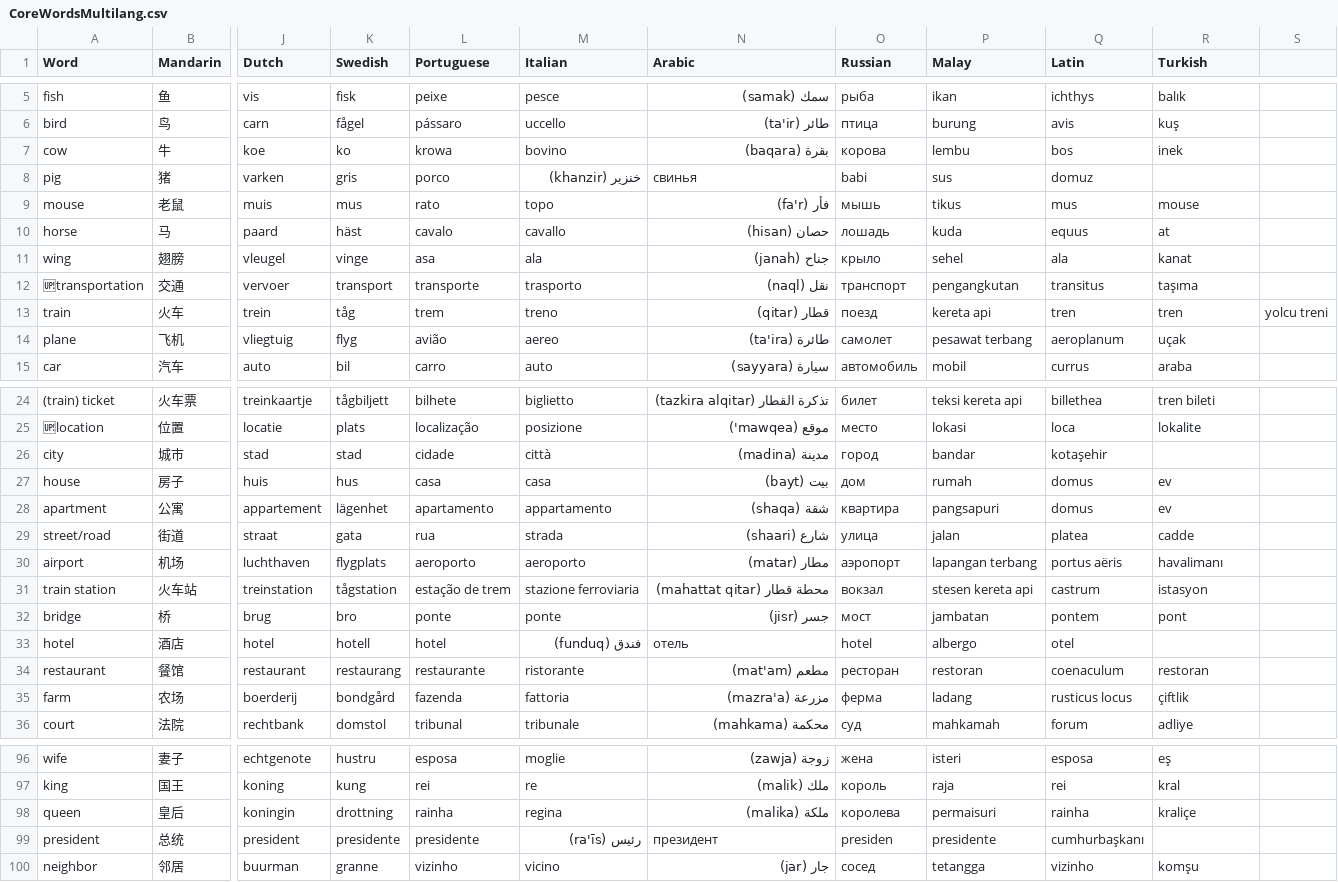
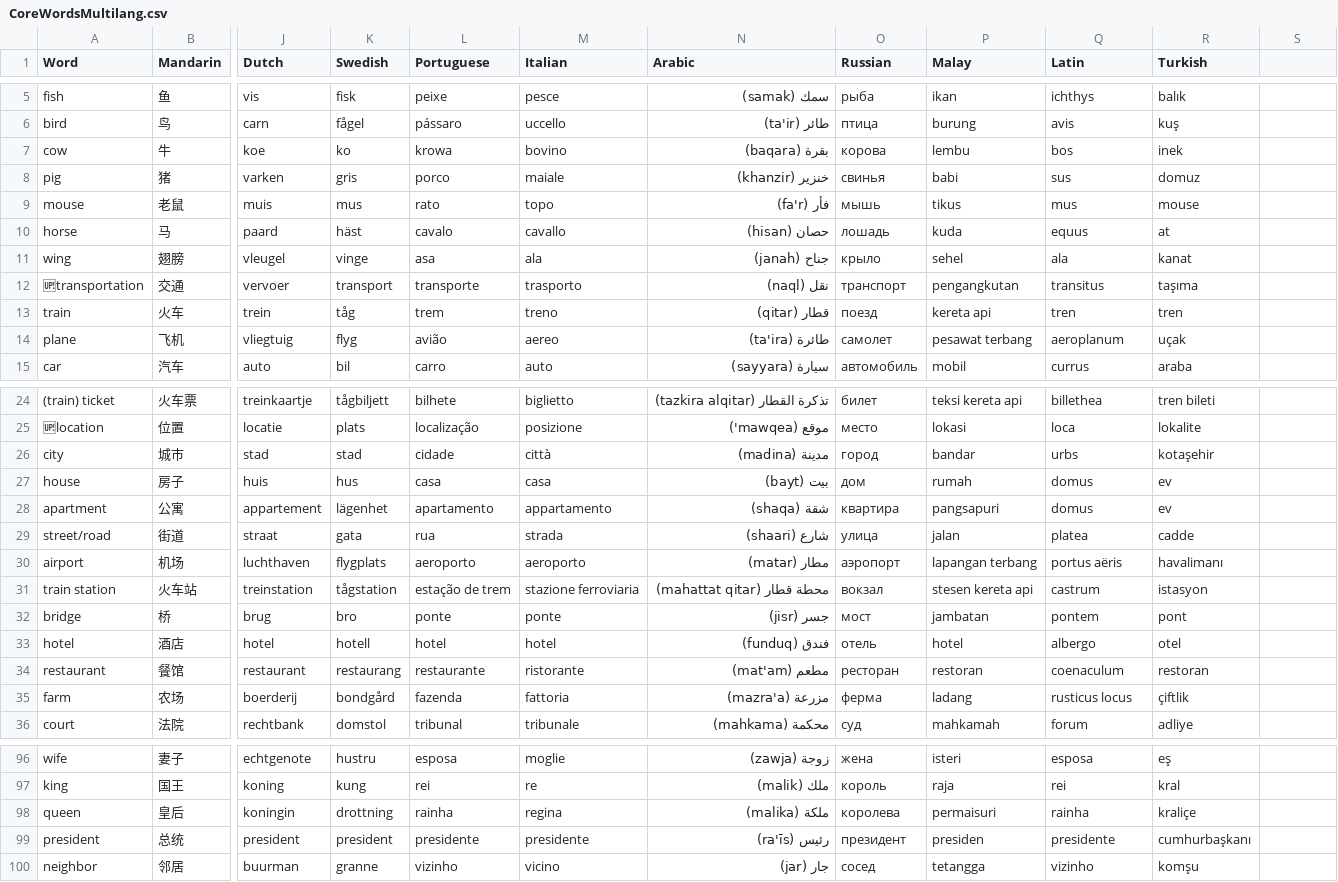
Before and after one commit to pustot/PustoNoto, a CSV file: 400-Language/407.1-CoreWords/CoreWordsMultilang.csv, drawn as a sheet; only a part is shown, gaps mark what is left out; the diff covers the shown part only; the diff names each change by its address in the sheet, - before the commit and + after, or states it on an @@ line.

```diff
--- a/400-Language/407.1-CoreWords/CoreWordsMultilang.csv
+++ b/400-Language/407.1-CoreWords/CoreWordsMultilang.csv
-M8 (Italian): خنزير (khanzir)
+M8 (Italian): maiale
-N8 (Arabic): свинья
+N8 (Arabic): خنزير (khanzir)
-O8 (Russian): babi
+O8 (Russian): свинья
-P8 (Malay): sus
+P8 (Malay): babi
-Q8 (Latin): domuz
+Q8 (Latin): sus
-R8 (Turkish): (empty)
+R8 (Turkish): domuz
-S13: yolcu treni
+S13: (empty)
-Q26 (Latin): kotaşehir
+Q26 (Latin): urbs
-R26 (Turkish): (empty)
+R26 (Turkish): kotaşehir
-M33 (Italian): فندق (funduq)
+M33 (Italian): hotel
-N33 (Arabic): отель
+N33 (Arabic): فندق (funduq)
-O33 (Russian): hotel
+O33 (Russian): отель
-P33 (Malay): albergo
+P33 (Malay): hotel
-Q33 (Latin): otel
+Q33 (Latin): albergo
-R33 (Turkish): (empty)
+R33 (Turkish): otel
-K99 (Swedish): presidente
+K99 (Swedish): president
-M99 (Italian): رئيس (ra'īs)
+M99 (Italian): presidente
-N99 (Arabic): президент
+N99 (Arabic): رئيس (ra'īs)
-O99 (Russian): presiden
+O99 (Russian): президент
-P99 (Malay): presidente
+P99 (Malay): presiden
-Q99 (Latin): cumhurbaşkanı
+Q99 (Latin): presidente
-R99 (Turkish): (empty)
+R99 (Turkish): cumhurbaşkanı
```
Also changed, not shown: 31 edited cells elsewhere in this file, 1 other file.
